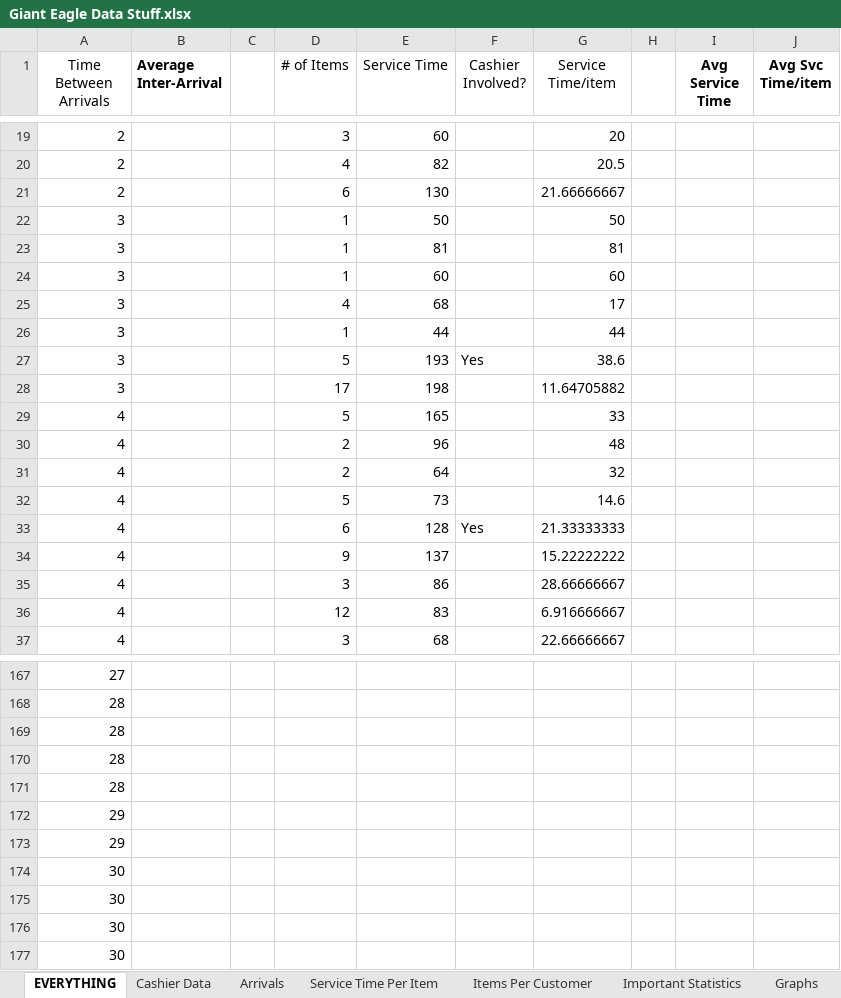
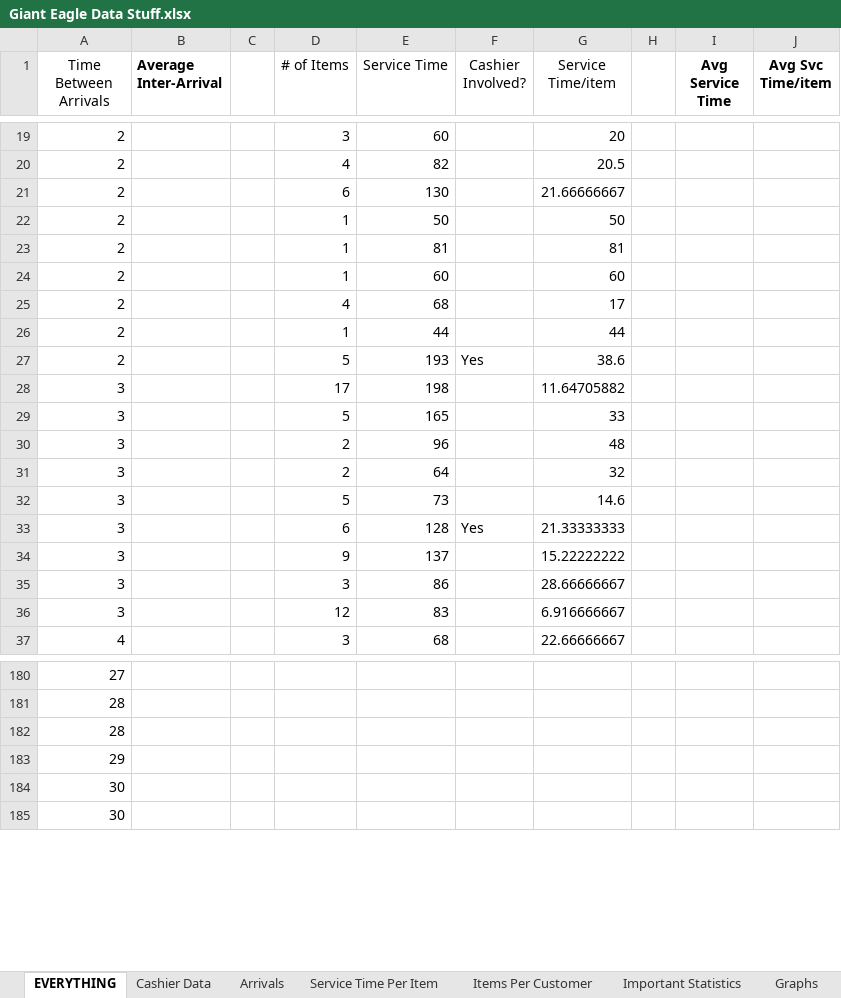
Before and after one commit to adn17/CS1538-Final-Project-Giant-Eagle, an Excel workbook: Giant Eagle Data Stuff.xlsx, sheet EVERYTHING, drawn as a sheet; only a part is shown, gaps mark what is left out; values as stored, in another font and other column widths than the file's, no borders; removed rows and columns are numbered as before the commit, all else as after; the diff covers the shown part only; the diff names each change by its address in the sheet, - before the commit and + after, or states it on an @@ line.

```diff
--- a/Giant Eagle Data Stuff.xlsx (sheet EVERYTHING)
+++ b/Giant Eagle Data Stuff.xlsx (sheet EVERYTHING)
-A22:A27 (Time Between Arrivals): 3
+A22:A27 (Time Between Arrivals): 2
-A29:A36 (Time Between Arrivals): 4
+A29:A36 (Time Between Arrivals): 3
-row 170: 28
-row 171: 28
-row 173: 29
-row 174: 30
-row 175: 30
```
Also changed, not shown: 35 added rows, 30 removed rows and 12 edited cells elsewhere in this sheet, charts or pictures, 3 other files.
